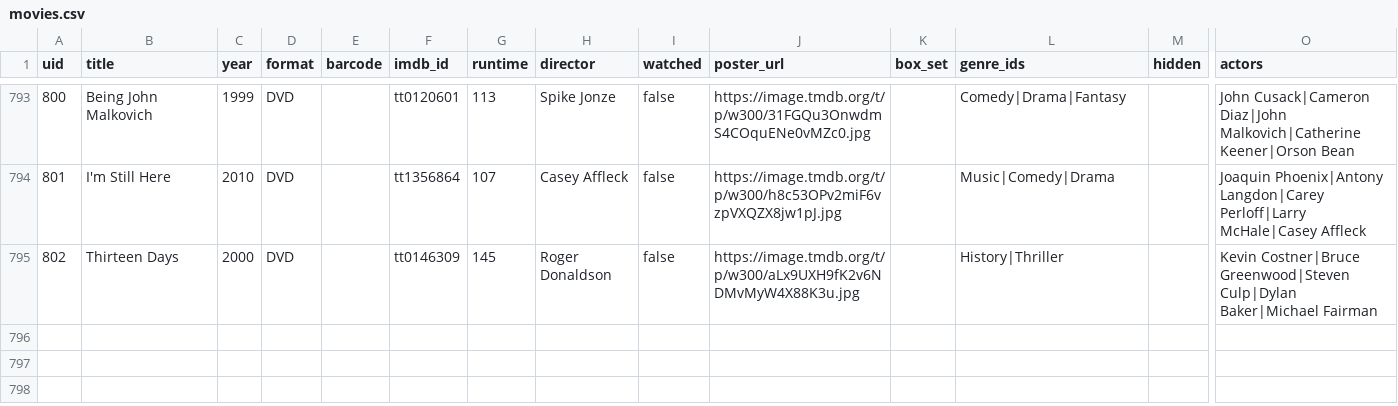
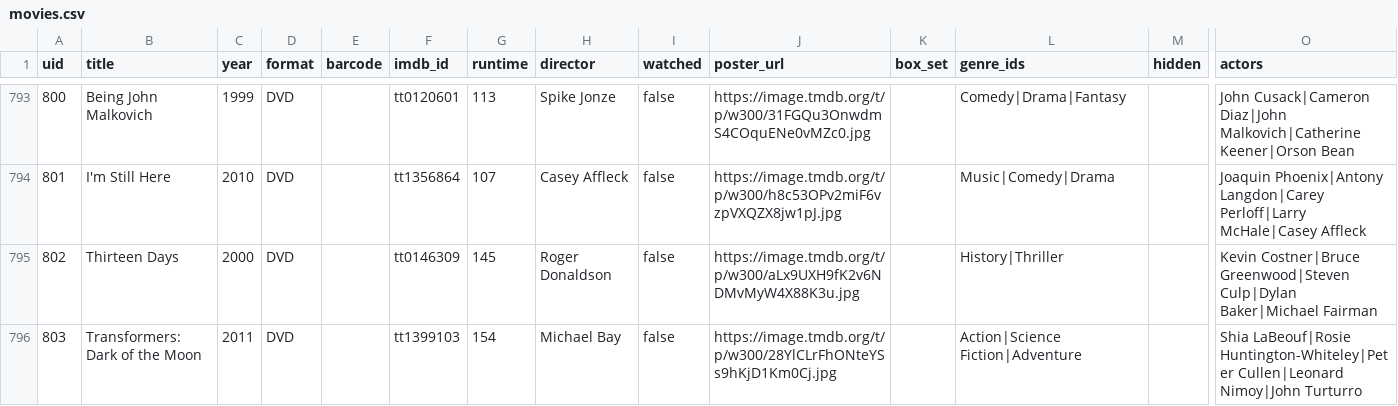
Before and after one commit to wonderdk/bekindrewind, a CSV file: movies.csv, drawn as a sheet; only a part is shown, gaps mark what is left out; rows hold the shown columns only; the diff names each change by its address in the sheet, - before the commit and + after, or states it on an @@ line.

Commit message:
Add: Transformers: Dark of the Moon

```diff
--- a/movies.csv
+++ b/movies.csv
+row 796: 803 | Transformers: Dark of the Moon | 2011 | DVD |  | tt1399103 | 154 | Michael Bay | false | https://image.tmdb.org/t/p/w300/28YlCLrFhONteYSs9hKjD1Km0Cj.jpg |  | Action|Science Fiction|Adventure |  | Shia LaBeouf|Rosie Huntington-Whiteley|Peter Cullen|Leonard Nimoy|John Turturro
```
